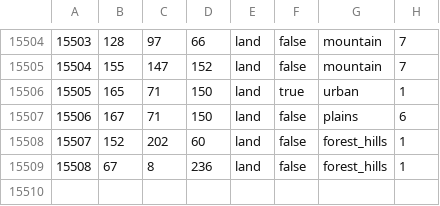
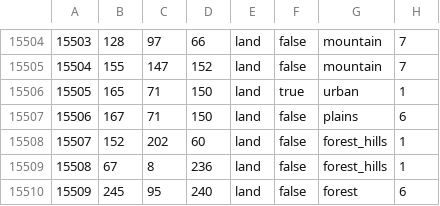
Before and after one commit to Gtym33/Kursach-Himiya, a CSV file: map/definition.csv, drawn as a sheet; only a part is shown, gaps mark what is left out.

```diff
--- a/map/definition.csv
+++ b/map/definition.csv
@@ -15509 +15509,2 @@
 15508;67;8;236;land;false;forest_hills;1
+15509;245;95;240;land;false;forest;6
```
Also changed, not shown: 7 other files.
